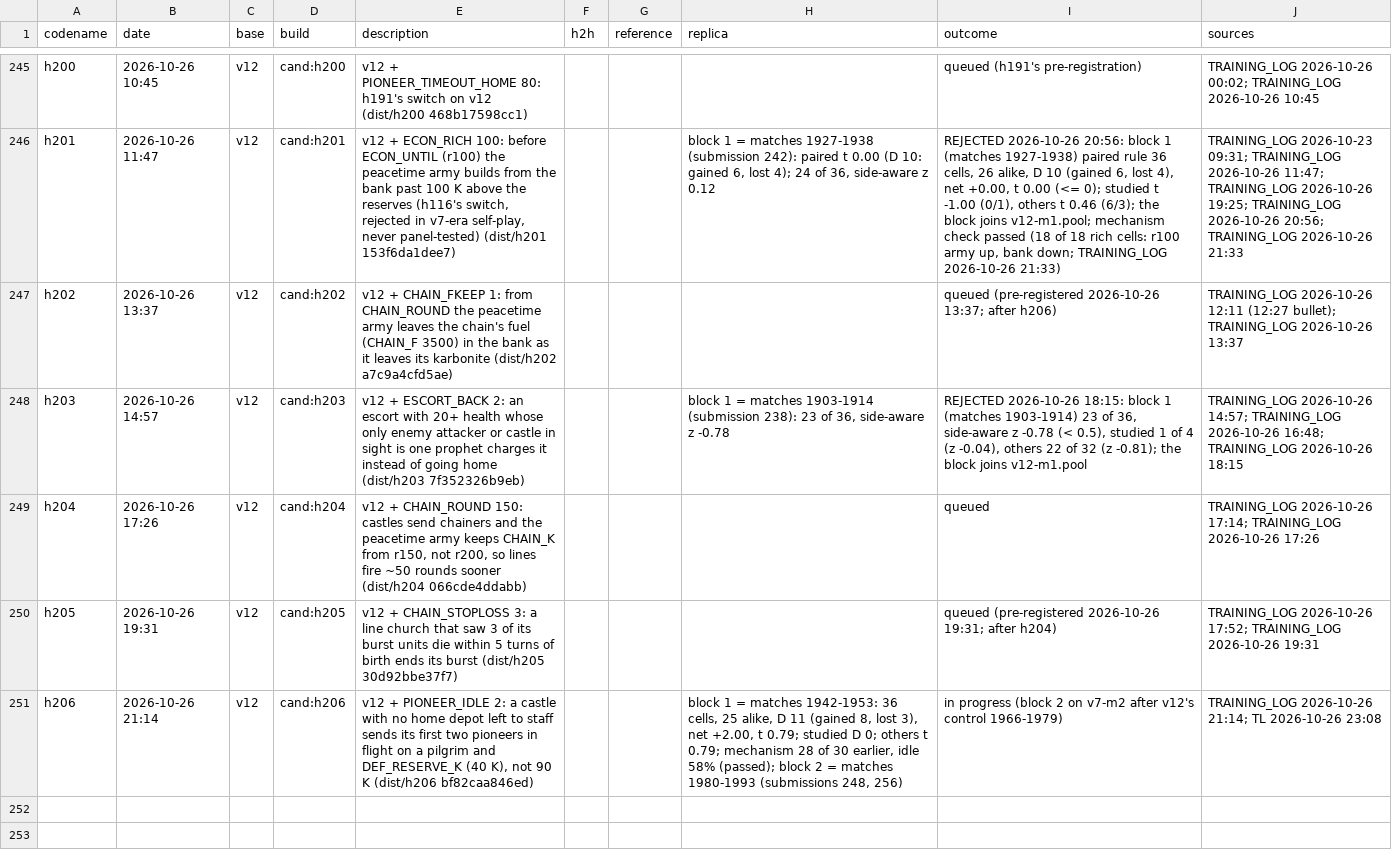
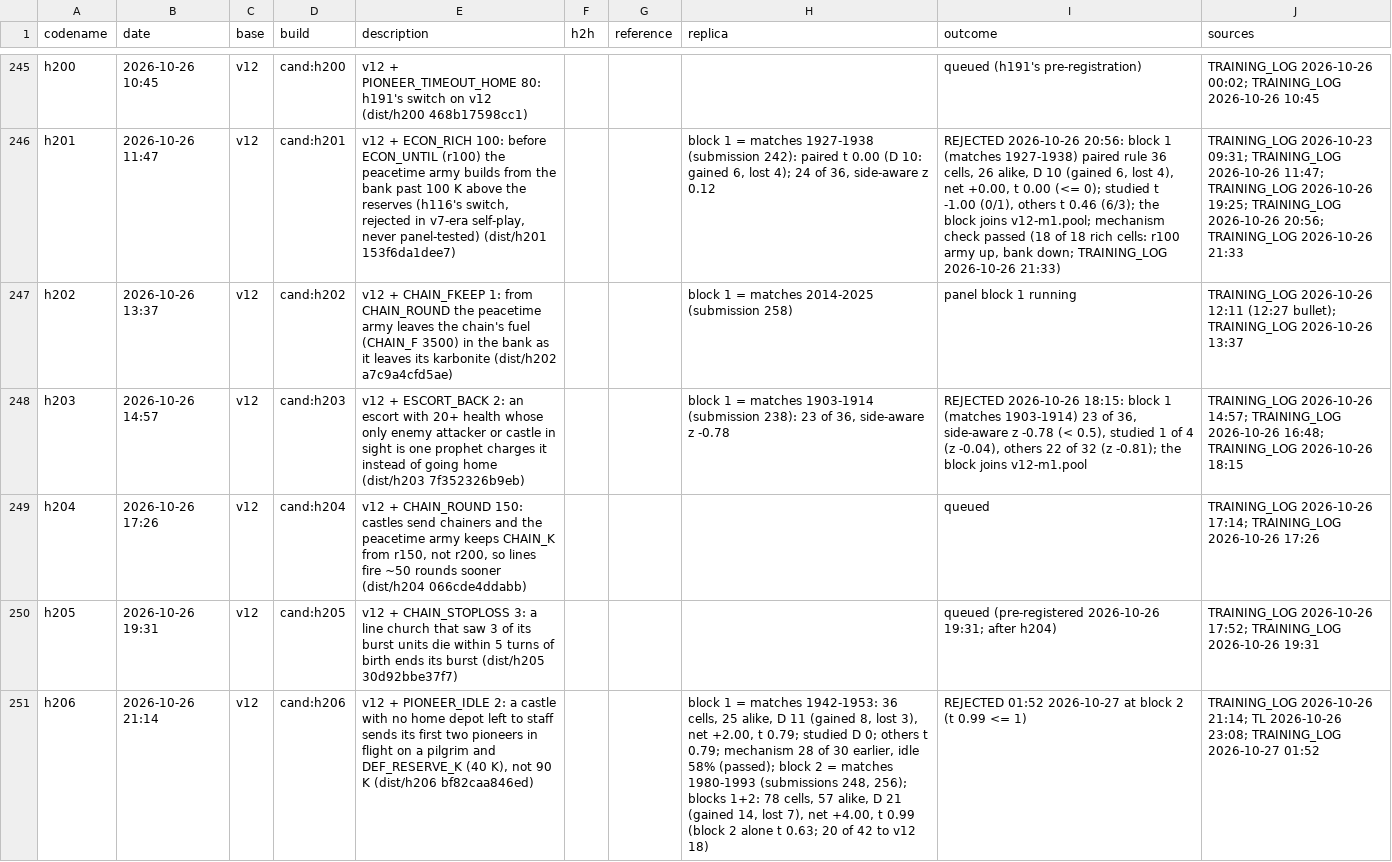
Before and after one commit to terryvanbelle/battlecode19-vibe, a CSV file: progress/attempts.csv, drawn as a sheet; only a part is shown, gaps mark what is left out; the diff names each change by its address in the sheet, - before the commit and + after, or states it on an @@ line.

```diff
--- a/progress/attempts.csv
+++ b/progress/attempts.csv
-H247 (replica): (empty)
+H247 (replica): block 1 = matches 2014-2025 (submission 258)
-I247 (outcome): queued (pre-registered 2026-10-26 13:37; after h206)
+I247 (outcome): panel block 1 running
-H251 (replica): …(submissions 248, 256)
+H251 (replica): …(submissions 248, 256); blocks 1+2: 78 cells, 57 alike, D 21 (gained 14, lost 7), net +4.00, t 0.99 (block 2 alone t 0.63; 20 of 42 to v12 18)
-I251 (outcome): in progress (block 2 on v7-m2 after v12's control 1966-1979)
+I251 (outcome): REJECTED 01:52 2026-10-27 at block 2 (t 0.99 <= 1)
-J251 (sources): …TL 2026-10-26 23:08
+J251 (sources): …TL 2026-10-26 23:08; TRAINING_LOG 2026-10-27 01:52
```
Also changed, not shown: tools/progress/submissions.tsv, 3 other files.
